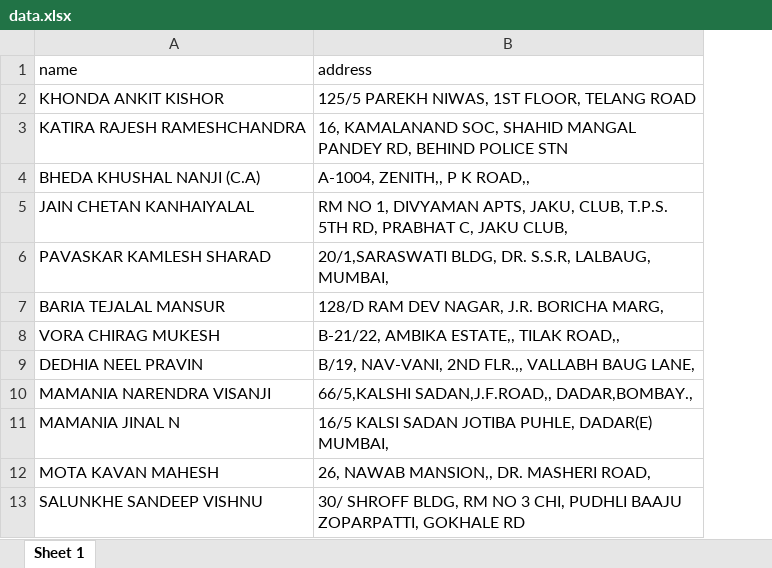
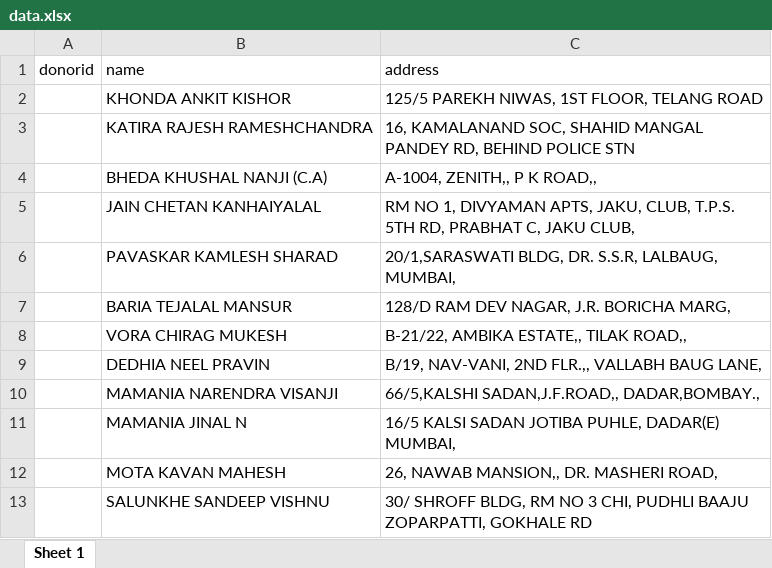
Before and after one commit to rahulyhg/TmmNode, an Excel workbook: data.xlsx, sheet Sheet 1, drawn as a sheet; only a part is shown; values as stored, in another font and other column widths than the file's, no borders; the diff names each change by its address in the sheet, - before the commit and + after, or states it on an @@ line.

Commit message:
judifhuwdfne

```diff
--- a/data.xlsx (sheet Sheet 1)
+++ b/data.xlsx (sheet Sheet 1)
+column A (donorid), empty
```
